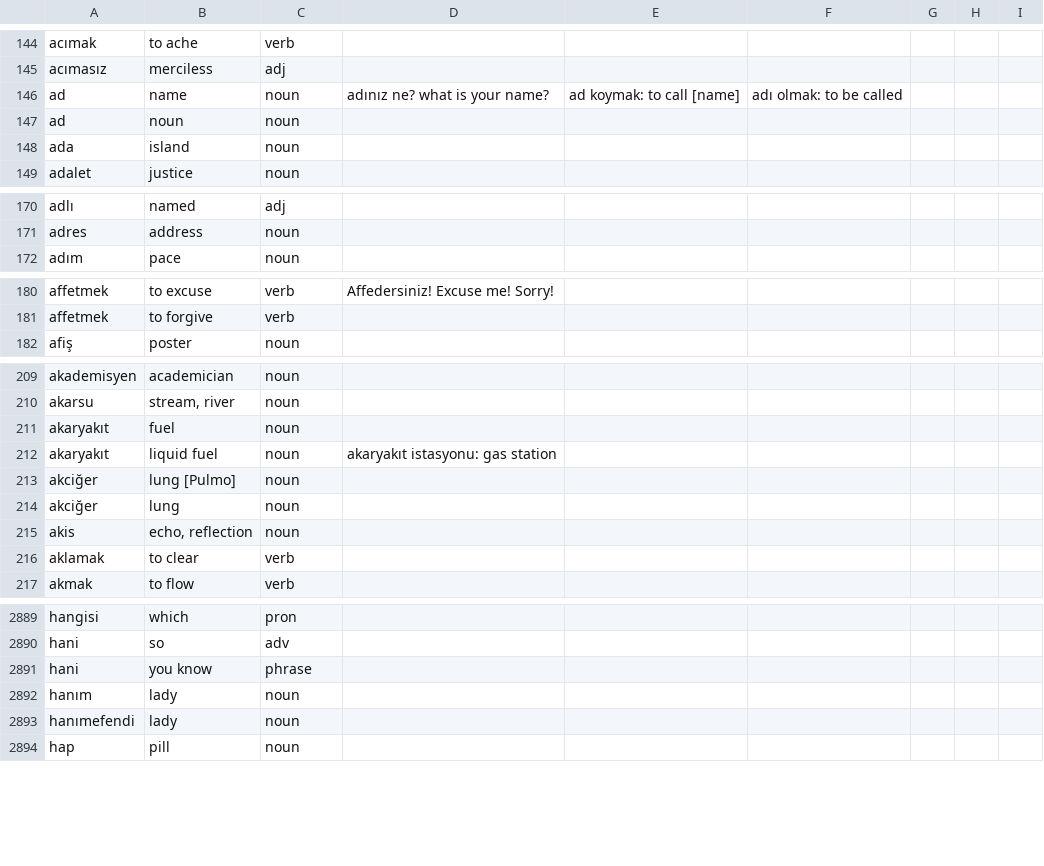
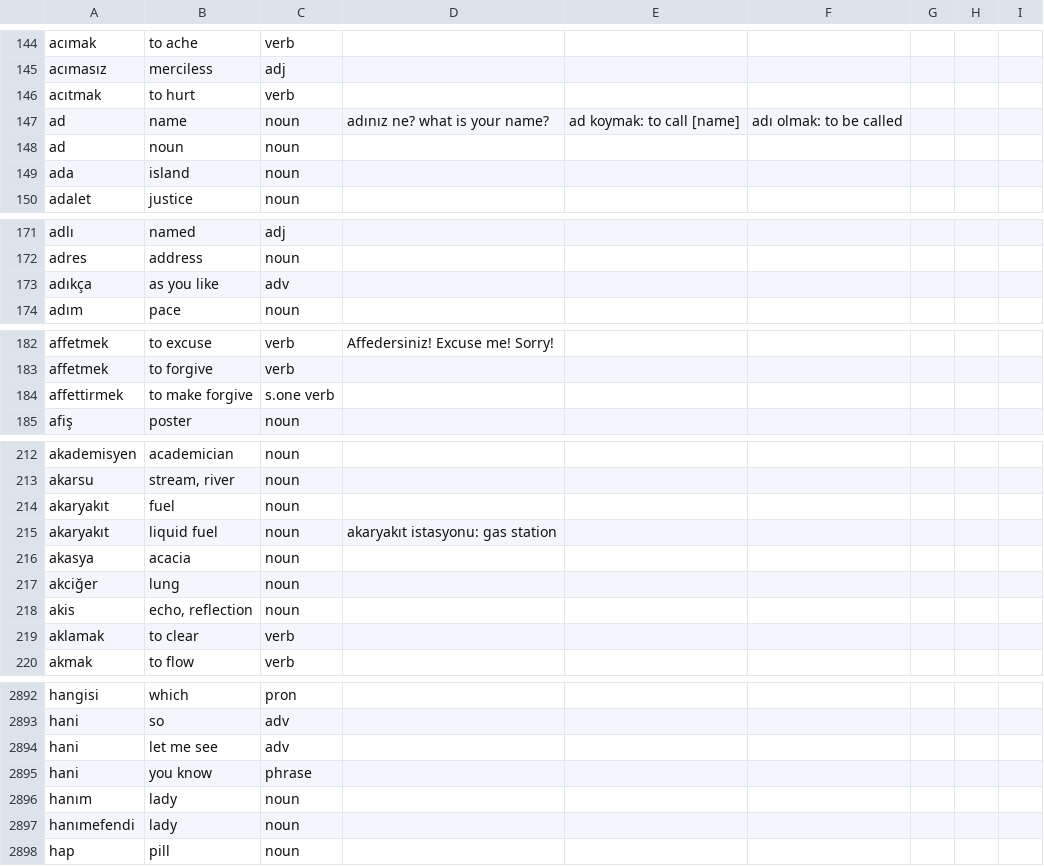
Before and after one commit to baloghe/tr_en_dictionary, a TSV file: input/dictv2.tsv, drawn as a sheet; only a part is shown, gaps mark what is left out; the diff covers the shown part only.

Commit message:
minor changes

```diff
--- a/input/dictv2.tsv
+++ b/input/dictv2.tsv
@@ -145,2 +145,3 @@ acımak	to ache	verb
 acımasız	merciless	adj
+acıtmak	to hurt	verb
 ad	name	noun	adınız ne? what is your name?	ad koymak: to call [name]	adı olmak: to be called
@@ -171,2 +172,3 @@ adlı	named	adj
 adres	address	noun
+adıkça	as you like	adv
 adım	pace	noun
@@ -181,2 +183,3 @@ affetmek	to excuse	verb	Affedersiniz! Excuse me! Sorry!
 affetmek	to forgive	verb
+affettirmek	to make forgive	s.one verb
 afiş	poster	noun
@@ -212,3 +215,3 @@ akaryakıt	fuel	noun
 akaryakıt	liquid fuel	noun	akaryakıt istasyonu: gas station
-akciğer	lung [Pulmo]	noun
+akasya	acacia	noun
 akciğer	lung	noun
@@ -2890,2 +2893,3 @@ hangisi	which	pron
 hani	so	adv
+hani	let me see	adv
 hani	you know	phrase
```
Also changed, not shown: 9 edited cells elsewhere in this file.
